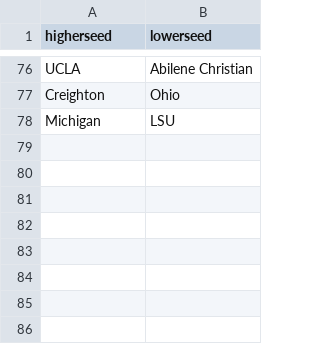
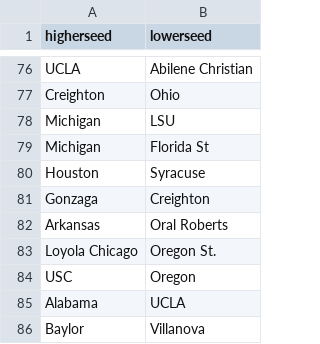
Before and after one commit to benthorpe33/MarchMadnessPredictions, a CSV file: FirstRound2021.csv, drawn as a sheet; only a part is shown, gaps mark what is left out.

Commit message:
Add files via upload

```diff
--- a/FirstRound2021.csv
+++ b/FirstRound2021.csv
@@ -78 +78,9 @@ Creighton,Ohio
 Michigan,LSU
+Michigan,Florida St
+Houston,Syracuse
+Gonzaga,Creighton
+Arkansas,Oral Roberts
+Loyola Chicago,Oregon St.
+USC,Oregon
+Alabama,UCLA
+Baylor,Villanova
```
